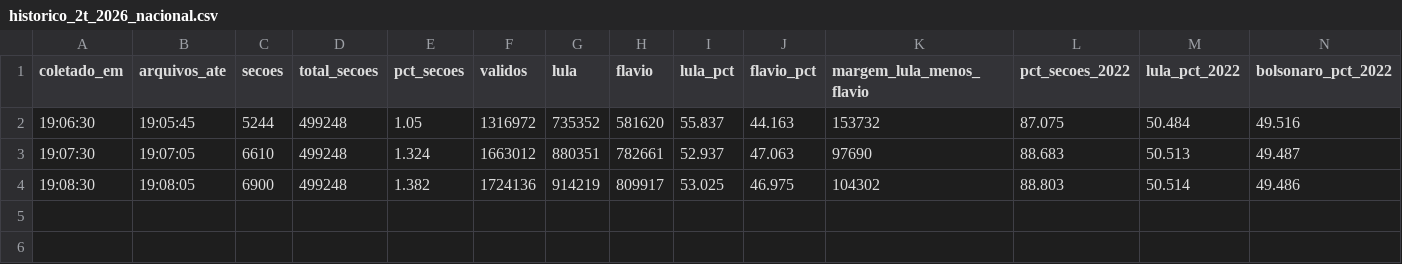
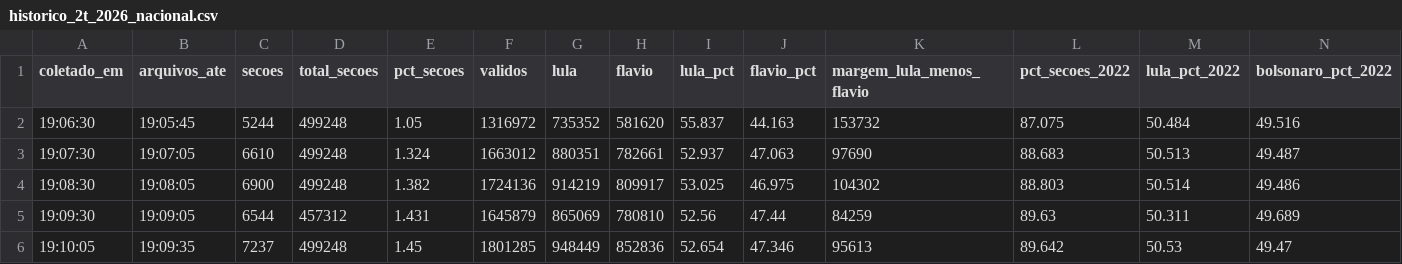
Before and after one commit to fgfarma1-art/FG-NEGOCIOS, a CSV file: apuracao_norte_2022/historico_2t_2026_nacional.csv, drawn as a sheet; only a part is shown; rows hold the shown columns only; the diff names each change by its address in the sheet, - before the commit and + after, or states it on an @@ line.

```diff
--- a/apuracao_norte_2022/historico_2t_2026_nacional.csv
+++ b/apuracao_norte_2022/historico_2t_2026_nacional.csv
+row 5: 19:09:30 | 19:09:05 | 6544 | 457312 | 1.431 | 1645879 | 865069 | 780810 | 52.56 | 47.44 | 84259 | 89.63 | 50.311 | 49.689
+row 6: 19:10:05 | 19:09:35 | 7237 | 499248 | 1.45 | 1801285 | 948449 | 852836 | 52.654 | 47.346 | 95613 | 89.642 | 50.53 | 49.47
```
Also changed, not shown: apuracao_norte_2022/historico_2t_2026_uf.csv, 1 other file.
